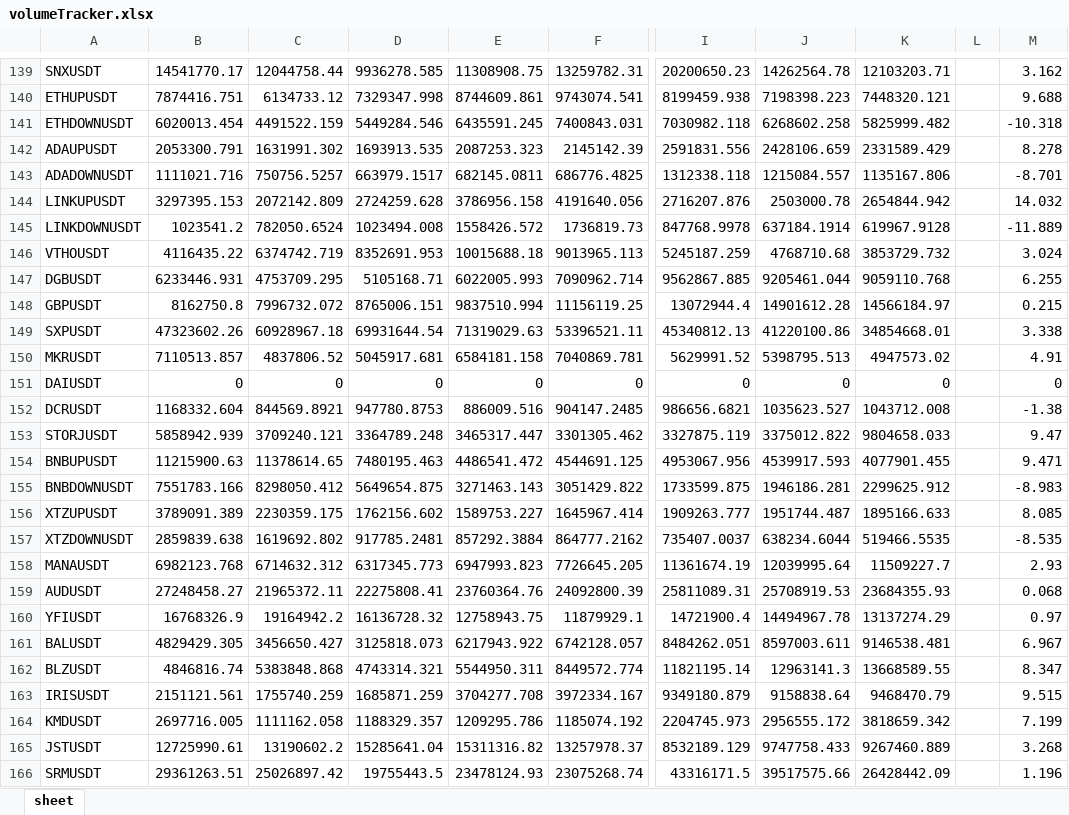
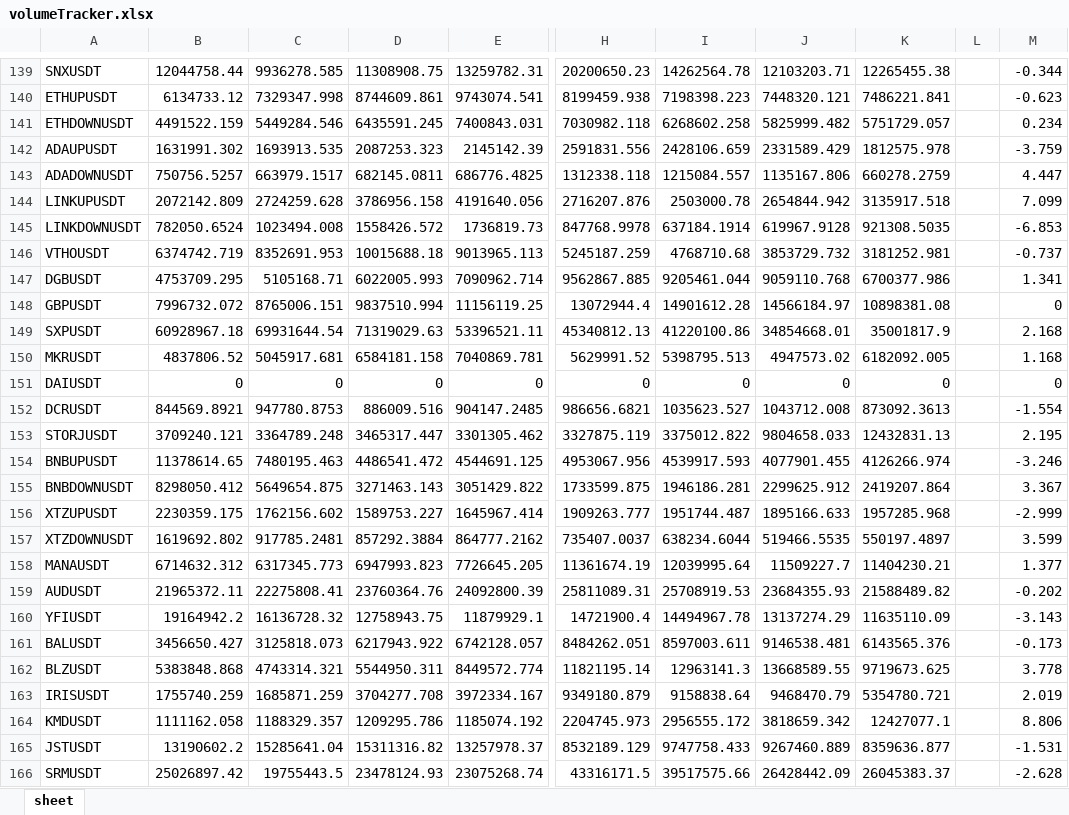
Before and after one commit to BooogdaaaN/VolTracker, an Excel workbook: volumeTracker.xlsx, sheet sheet, drawn as a sheet; only a part is shown, gaps mark what is left out; values as stored, in another font and other column widths than the file's, no cell formats; removed rows and columns are numbered as before the commit, all else as after; the diff covers the shown part only; the diff names each change by its address in the sheet, - before the commit and + after, or states it on an @@ line.

```diff
--- a/volumeTracker.xlsx (sheet sheet)
+++ b/volumeTracker.xlsx (sheet sheet)
-column B, rows 139-166: 14541770.17 | 7874416.751 | 6020013.454 | 2053300.791 | 1111021.716 | 3297395.153 | 1023541.2 | 4116435.22 | 6233446.931 | 8162750.8 | 47323602.26 | 7110513.857 | 0 | 1168332.604 | 5858942.939 | 11215900.63 | 7551783.166 | 3789091.389 | 2859839.638 | 6982123.768 | 27248458.27 | 16768326.9 | 4829429.305 | 4846816.74 | 2151121.561 | 2697716.005 | 12725990.61 | 29361263.51
+column K, rows 139-166: 12265455.38 | 7486221.841 | 5751729.057 | 1812575.978 | 660278.2759 | 3135917.518 | 921308.5035 | 3181252.981 | 6700377.986 | 10898381.08 | 35001817.9 | 6182092.005 | 0 | 873092.3613 | 12432831.13 | 4126266.974 | 2419207.864 | 1957285.968 | 550197.4897 | 11404230.21 | 21588489.82 | 11635110.09 | 6143565.376 | 9719673.625 | 5354780.721 | 12427077.1 | 8359636.877 | 26045383.37
-M139: 3.162
+M139: -0.344
-M140: 9.688
+M140: -0.623
-M141: -10.318
+M141: 0.234
-M142: 8.278
+M142: -3.759
-M143: -8.701
+M143: 4.447
-M144: 14.032
+M144: 7.099
-M145: -11.889
+M145: -6.853
-M146: 3.024
+M146: -0.737
-M147: 6.255
+M147: 1.341
-M148: 0.215
+M148: 0
-M149: 3.338
+M149: 2.168
-M150: 4.91
+M150: 1.168
-M152: -1.38
+M152: -1.554
-M153: 9.47
+M153: 2.195
-M154: 9.471
+M154: -3.246
-M155: -8.983
+M155: 3.367
-M156: 8.085
+M156: -2.999
-M157: -8.535
+M157: 3.599
-M158: 2.93
+M158: 1.377
-M159: 0.068
+M159: -0.202
-M160: 0.97
+M160: -3.143
-M161: 6.967
+M161: -0.173
-M162: 8.347
+M162: 3.778
-M163: 9.515
+M163: 2.019
-M164: 7.199
+M164: 8.806
-M165: 3.268
+M165: -1.531
-M166: 1.196
+M166: -2.628
```
Also changed, not shown: 281 edited cells elsewhere in this sheet, cell formats, 1 other file.
